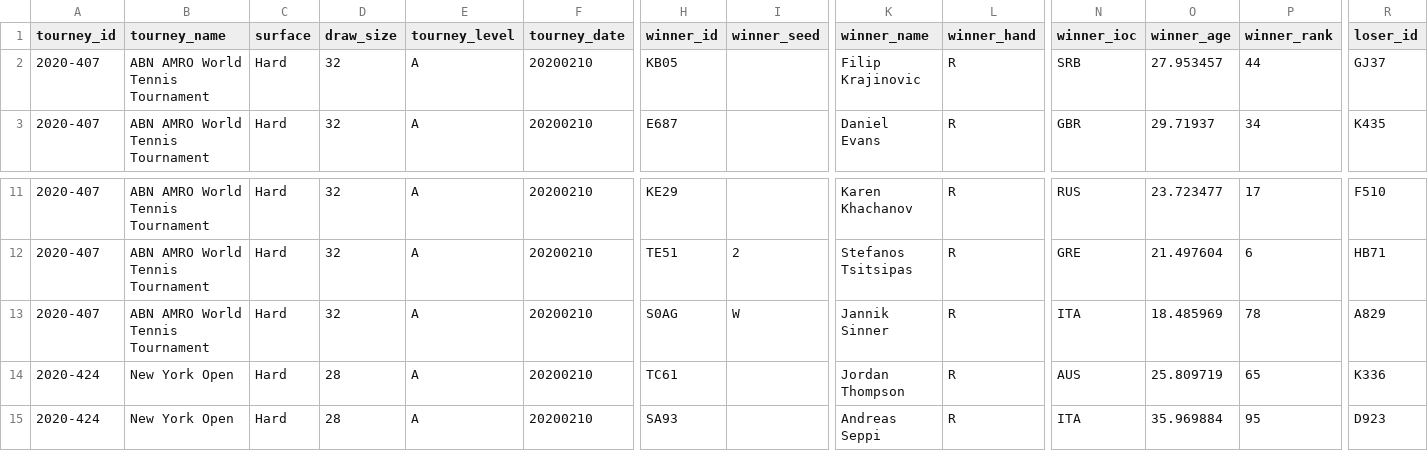
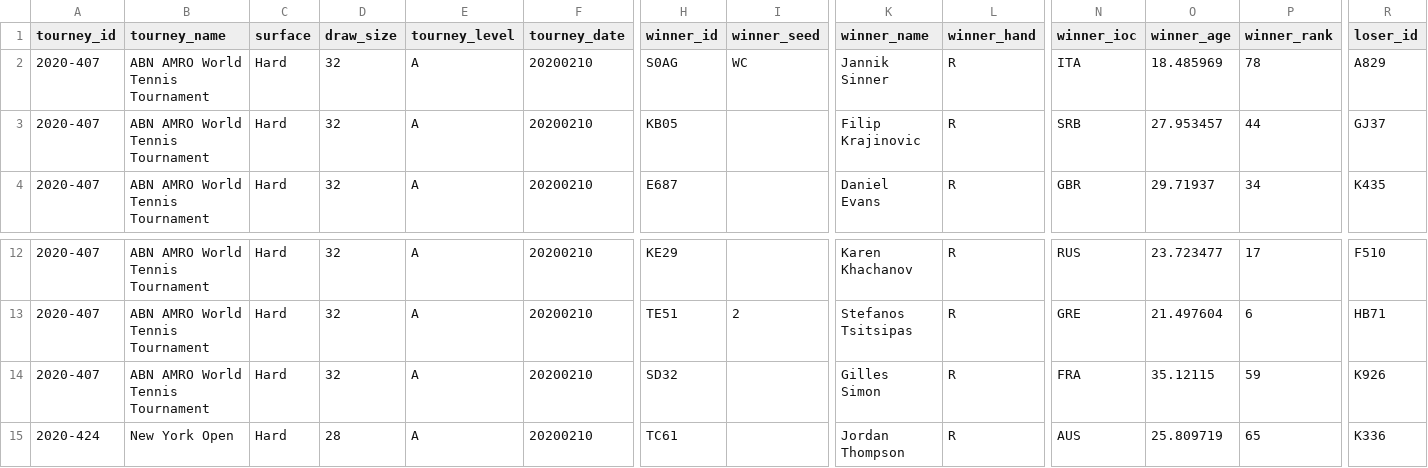
Before and after one commit to Tennismylife/TML-Database, a CSV file: ongoing_tourneys.csv, drawn as a sheet; only a part is shown, gaps mark what is left out; the shorter side is filled out with more unchanged rows; removed rows and columns are numbered as before the commit, all else as after; rows hold the shown columns only; the diff names each change by its address in the sheet, - before the commit and + after, or states it on an @@ line.

Commit message:
Update ongoing_tourneys.csv

```diff
--- a/ongoing_tourneys.csv
+++ b/ongoing_tourneys.csv
+row 2: 2020-407 | ABN AMRO World Tennis Tournament | Hard | 32 | A | 20200210 | S0AG | WC | Jannik Sinner | R | ITA | 18.485969 | 78 | A829
-row 13: 2020-407 | ABN AMRO World Tennis Tournament | Hard | 32 | A | 20200210 | S0AG | W | Jannik Sinner | R | ITA | 18.485969 | 78 | A829
+row 14: 2020-407 | ABN AMRO World Tennis Tournament | Hard | 32 | A | 20200210 | SD32 |  | Gilles Simon | R | FRA | 35.12115 | 59 | K926
```
